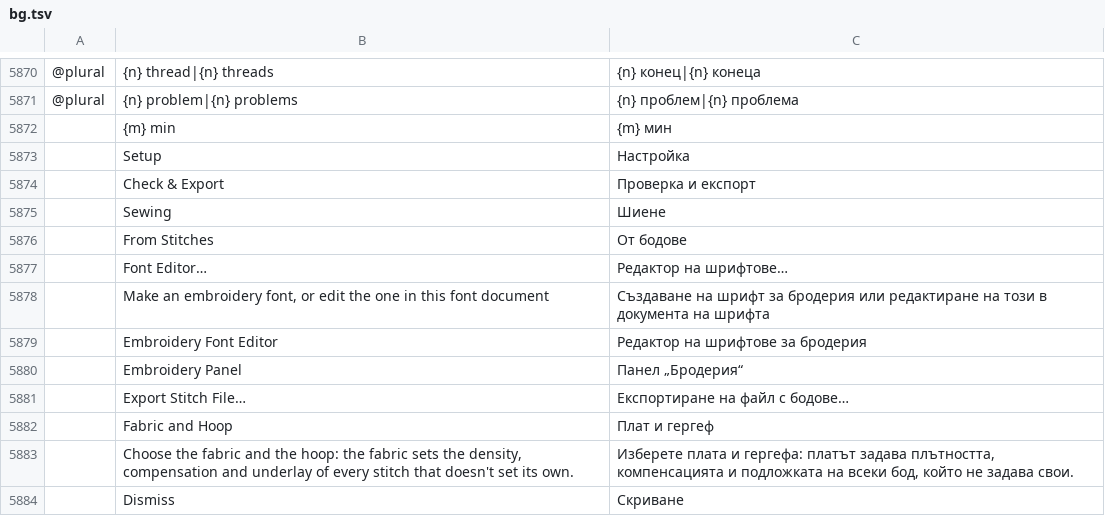
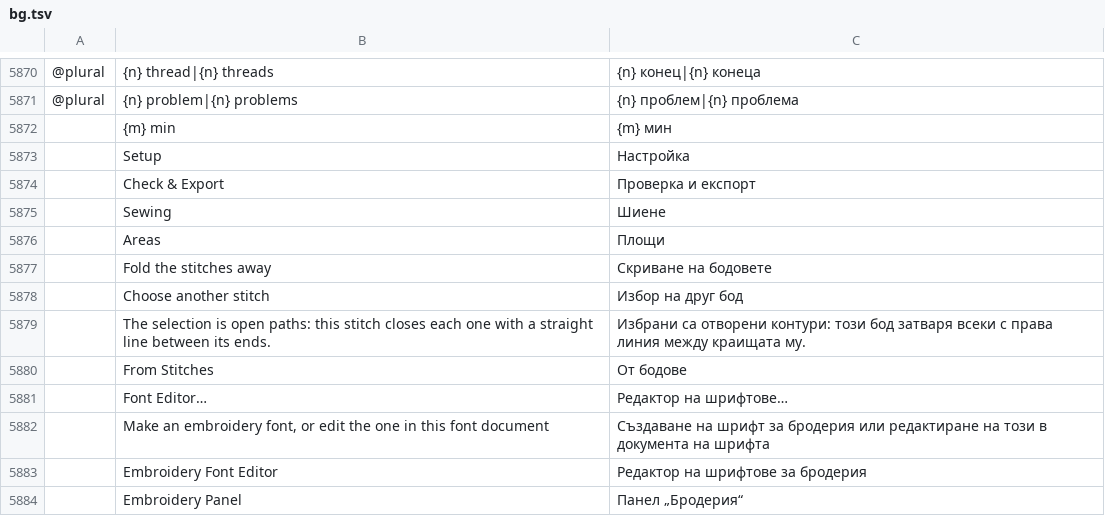
Before and after one commit to KellyMurphy/vectorcraft, a TSV file: crates/ui-egui/src/i18n/bg.tsv, drawn as a sheet; only a part is shown, gaps mark what is left out; the shorter side is filled out with more unchanged rows; the diff names each change by its address in the sheet, - before the commit and + after, or states it on an @@ line.

```diff
--- a/crates/ui-egui/src/i18n/bg.tsv
+++ b/crates/ui-egui/src/i18n/bg.tsv
+row 5876:  | Areas | Площи
+row 5877:  | Fold the stitches away | Скриване на бодовете
+row 5878:  | Choose another stitch | Избор на друг бод
+row 5879:  | The selection is open paths: this stitch closes each one with a straight line between its ends. | Избрани са отворени контури: този бод затваря всеки с права линия между краищата му.
```
Also changed, not shown: crates/ui-egui/src/i18n/el.tsv, crates/ui-egui/src/i18n/hu.tsv, 25 other files.
